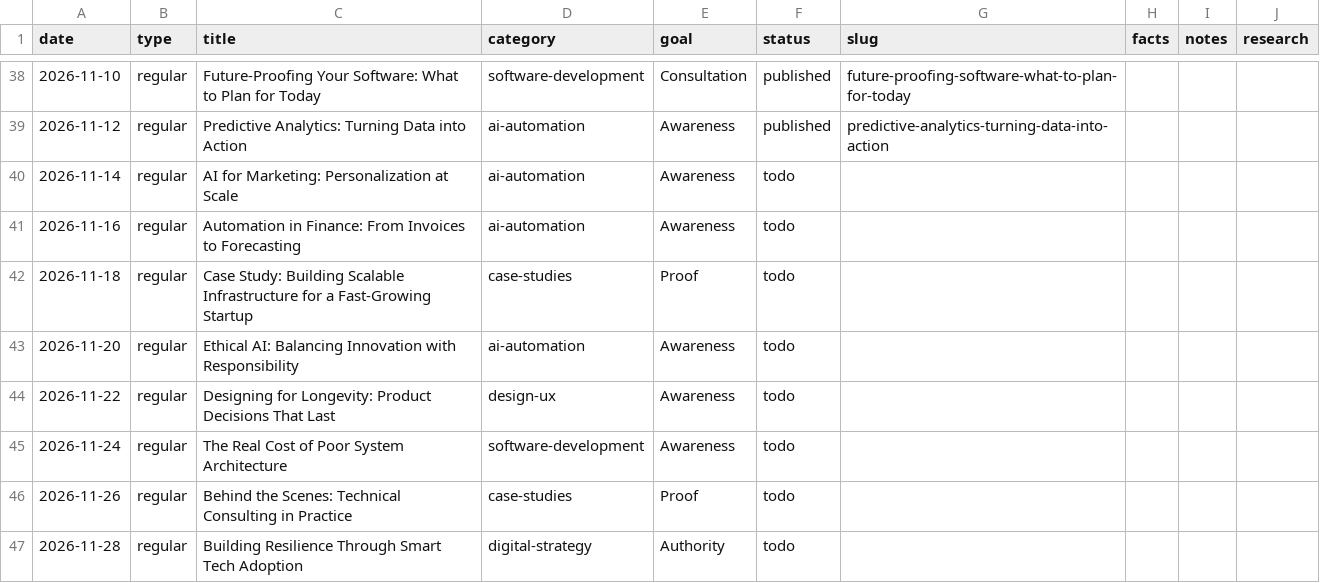
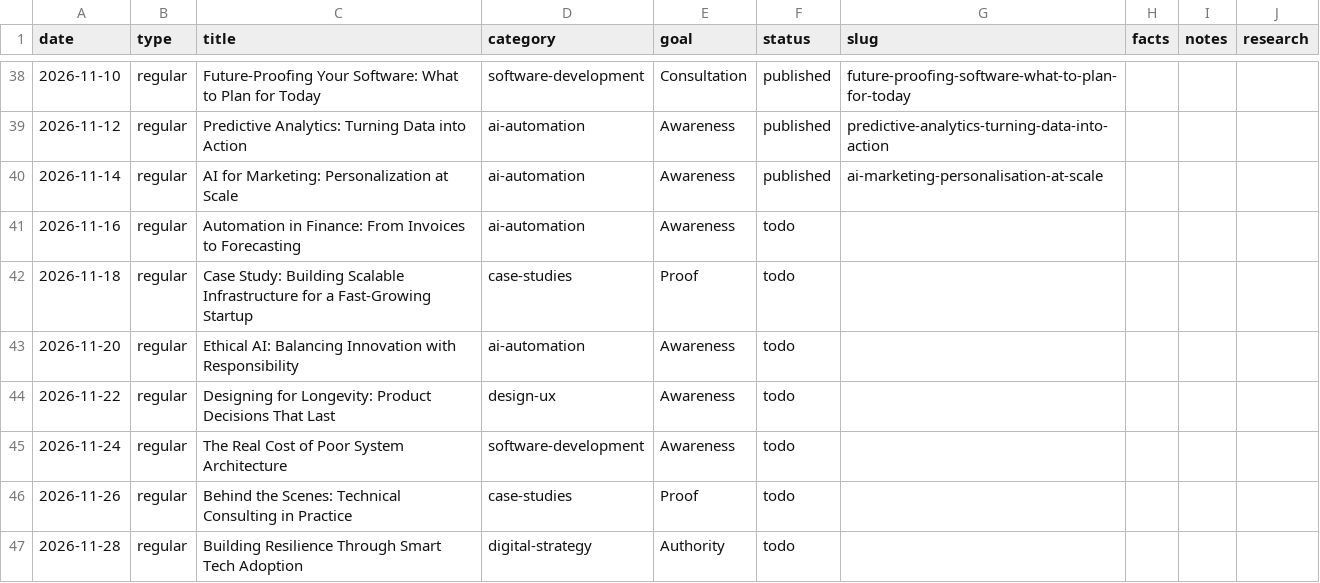
Before and after one commit to ArktikLabs/arktik.id, a CSV file: content/planner.csv, drawn as a sheet; only a part is shown, gaps mark what is left out.

Commit message:
content: publish "Personalisation at Scale: What AI Can Actually Change in Your Marketing"

```diff
--- a/content/planner.csv
+++ b/content/planner.csv
@@ -39,3 +39,3 @@ date,type,title,category,goal,status,slug,facts,notes,research
 2026-11-12,regular,Predictive Analytics: Turning Data into Action,ai-automation,Awareness,published,predictive-analytics-turning-data-into-action,,,
-2026-11-14,regular,AI for Marketing: Personalization at Scale,ai-automation,Awareness,todo,,,,
+2026-11-14,regular,AI for Marketing: Personalization at Scale,ai-automation,Awareness,published,ai-marketing-personalisation-at-scale,,,
 2026-11-16,regular,Automation in Finance: From Invoices to Forecasting,ai-automation,Awareness,todo,,,,
```
Also changed, not shown: 2 other files.
